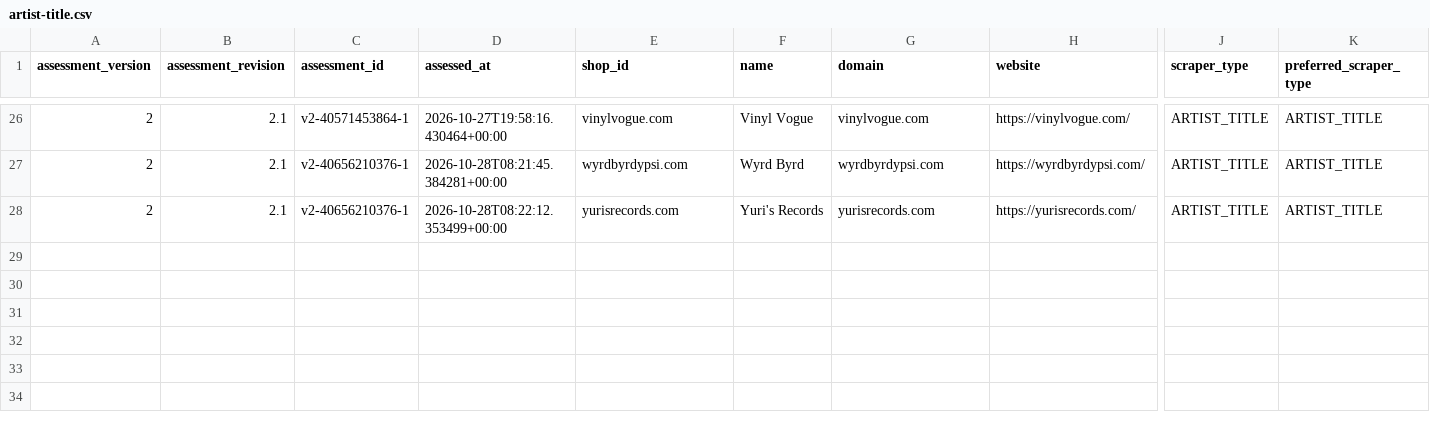
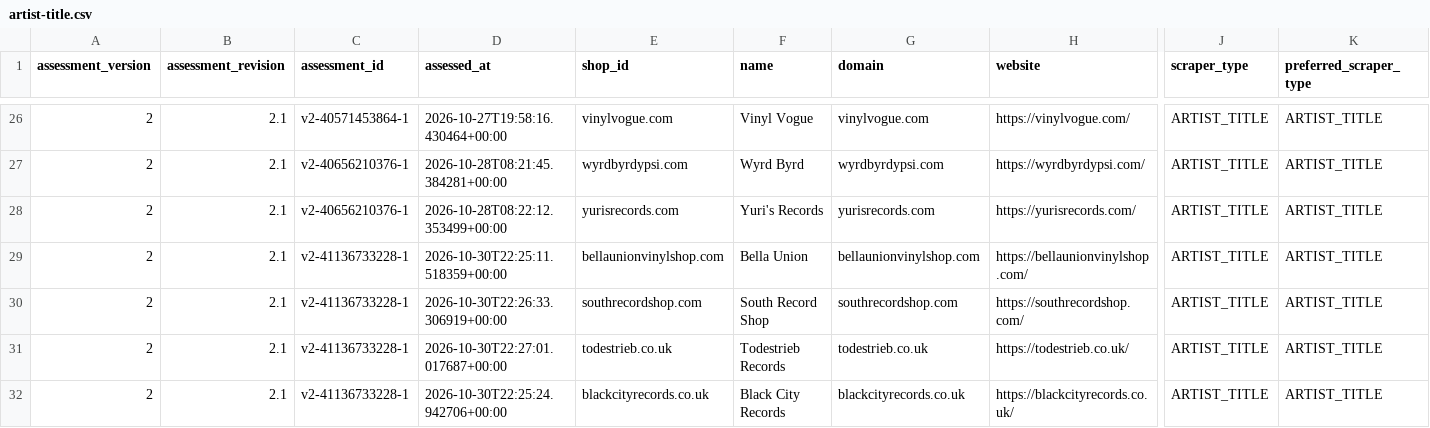
Before and after one commit to Vinylofy/patientseed., a CSV file: assessment-exports/v2/artist-title.csv, drawn as a sheet; only a part is shown, gaps mark what is left out; rows hold the shown columns only; the diff names each change by its address in the sheet, - before the commit and + after, or states it on an @@ line.

```diff
--- a/assessment-exports/v2/artist-title.csv
+++ b/assessment-exports/v2/artist-title.csv
+row 29: 2 | 2.1 | v2-41136733228-1 | 2026-10-30T22:25:11.518359+00:00 | bellaunionvinylshop.com | Bella Union | bellaunionvinylshop.com | https://bellaunionvinylshop.com/ | ARTIST_TITLE | ARTIST_TITLE
+row 30: 2 | 2.1 | v2-41136733228-1 | 2026-10-30T22:26:33.306919+00:00 | southrecordshop.com | South Record Shop | southrecordshop.com | https://southrecordshop.com/ | ARTIST_TITLE | ARTIST_TITLE
+row 31: 2 | 2.1 | v2-41136733228-1 | 2026-10-30T22:27:01.017687+00:00 | todestrieb.co.uk | Todestrieb Records | todestrieb.co.uk | https://todestrieb.co.uk/ | ARTIST_TITLE | ARTIST_TITLE
+row 32: 2 | 2.1 | v2-41136733228-1 | 2026-10-30T22:25:24.942706+00:00 | blackcityrecords.co.uk | Black City Records | blackcityrecords.co.uk | https://blackcityrecords.co.uk/ | ARTIST_TITLE | ARTIST_TITLE
```
